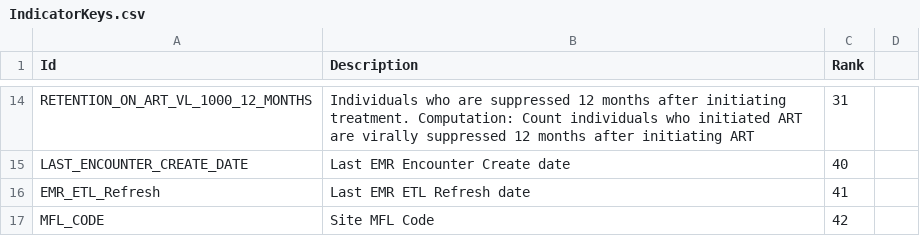
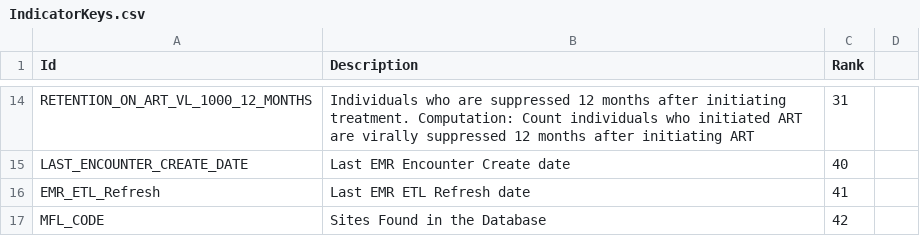
Before and after one commit to palladiumkenya/dwapi, a CSV file: src/Dwapi.SettingsManagement.Infrastructure/Seed/IndicatorKeys.csv, drawn as a sheet; only a part is shown, gaps mark what is left out.

Commit message:
indicator computations

```diff
--- a/src/Dwapi.SettingsManagement.Infrastructure/Seed/IndicatorKeys.csv
+++ b/src/Dwapi.SettingsManagement.Infrastructure/Seed/IndicatorKeys.csv
@@ -16,2 +16,2 @@ LAST_ENCOUNTER_CREATE_DATE,Last EMR Encounter Create date,40
 EMR_ETL_Refresh,Last EMR ETL Refresh date,41
-MFL_CODE,Site MFL Code,42
+MFL_CODE,Sites Found in the Database,42
```
